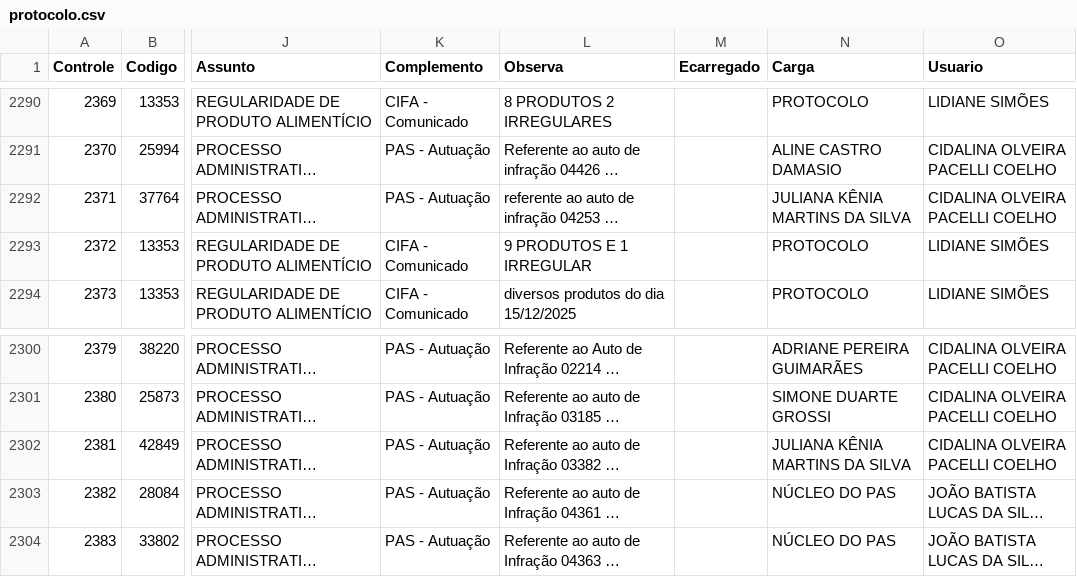
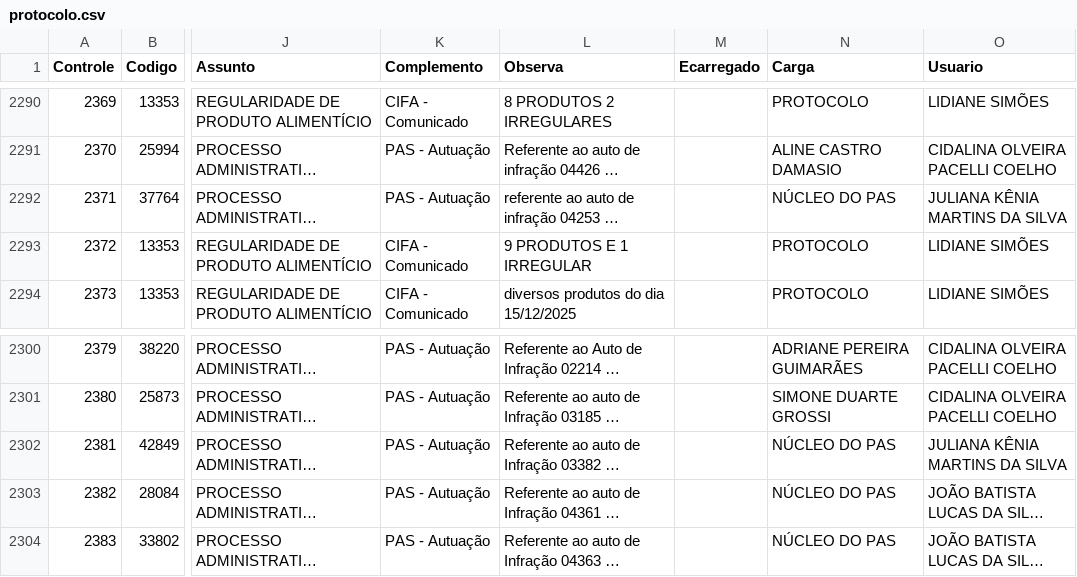
Before and after one commit to VisaAnapolis/APP, a CSV file: data/protocolo.csv, drawn as a sheet; only a part is shown, gaps mark what is left out; long unchanged cells end in …; the diff names each change by its address in the sheet, - before the commit and + after, or states it on an @@ line.

```diff
--- a/data/protocolo.csv
+++ b/data/protocolo.csv
-N2292 (Carga): JULIANA KÊNIA MARTINS DA SILVA
+N2292 (Carga): NÚCLEO DO PAS
-O2292 (Usuario): CIDALINA OLVEIRA PACELLI COELHO
+O2292 (Usuario): JULIANA KÊNIA MARTINS DA SILVA
-N2302 (Carga): JULIANA KÊNIA MARTINS DA SILVA
+N2302 (Carga): NÚCLEO DO PAS
-O2302 (Usuario): CIDALINA OLVEIRA PACELLI COELHO
+O2302 (Usuario): JULIANA KÊNIA MARTINS DA SILVA
```
Also changed, not shown: data/tramitacao.csv, 14 other files.
